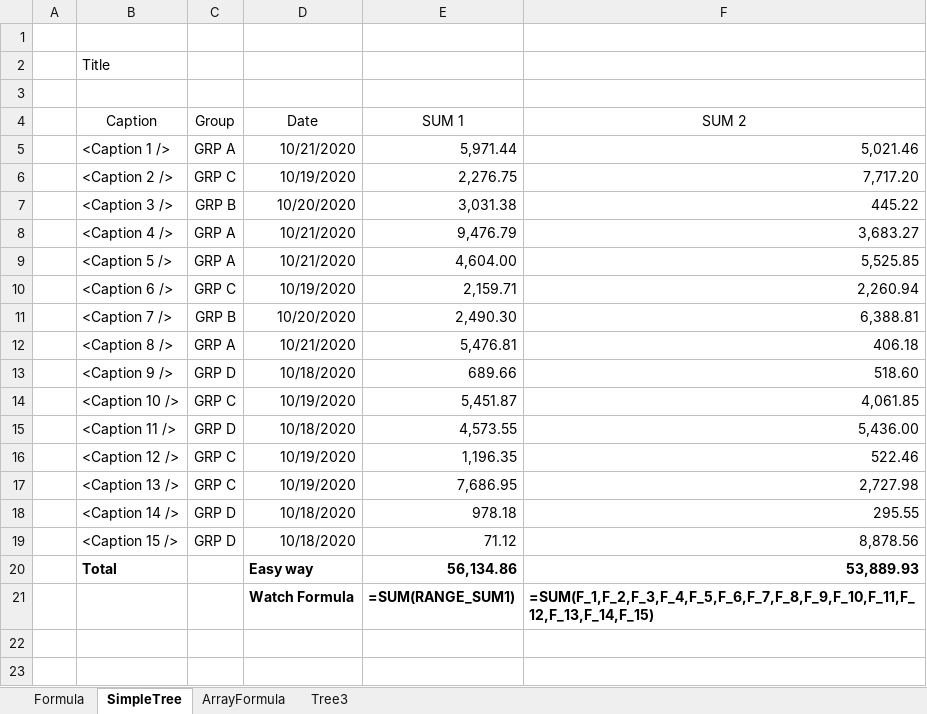
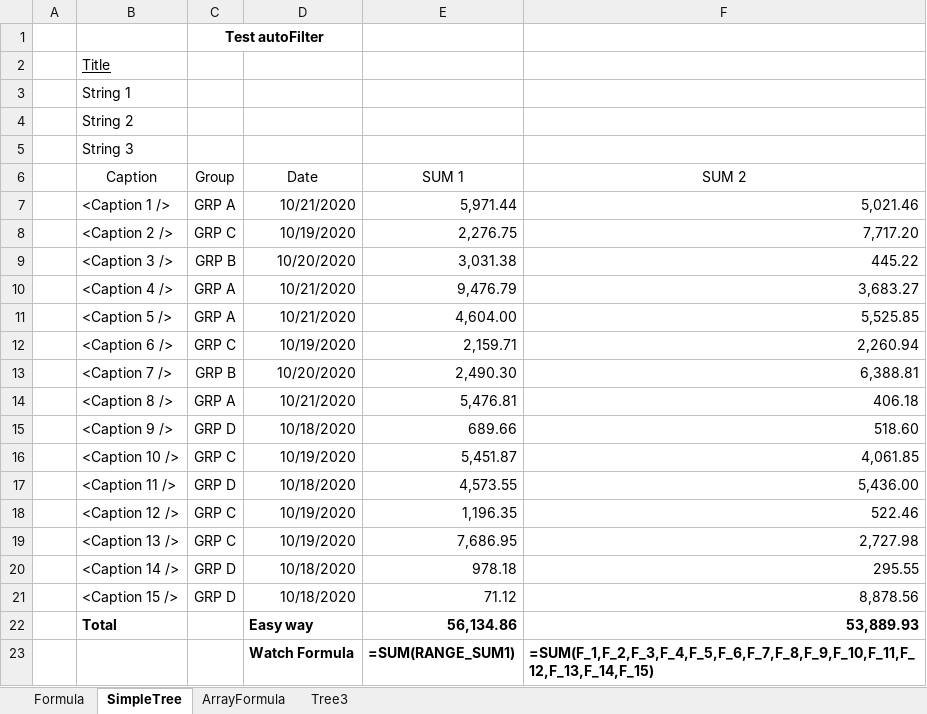
Before and after one commit to bizhuka/bizhuka.github.io, an Excel workbook: xtt_demo/ZXXT_DEMO_021_R.XLSX, sheet SimpleTree, drawn as a sheet; values as stored, in another font and other column widths than the file's, no borders; formulas without a stored value are shown as written; the diff names each change by its address in the sheet, - before the commit and + after, or states it on an @@ line.

```diff
--- a/xtt_demo/ZXXT_DEMO_021_R.XLSX (sheet SimpleTree)
+++ b/xtt_demo/ZXXT_DEMO_021_R.XLSX (sheet SimpleTree)
-C1 (Group): (empty)
+C1 (Group): Test autoFilter
+C1:D1 merged
-B2 underline: off
+B2 underline: on
-B3 (Caption): (empty)
+B3 (Caption): String 1
+row 4:  | String 2
+row 5:  | String 3
```
Also changed, not shown: xtt_demo/ZXXT_DEMO_010_R.XLSX, xtt_demo/ZXXT_DEMO_020_B_R.XLSX, 49 other files.
